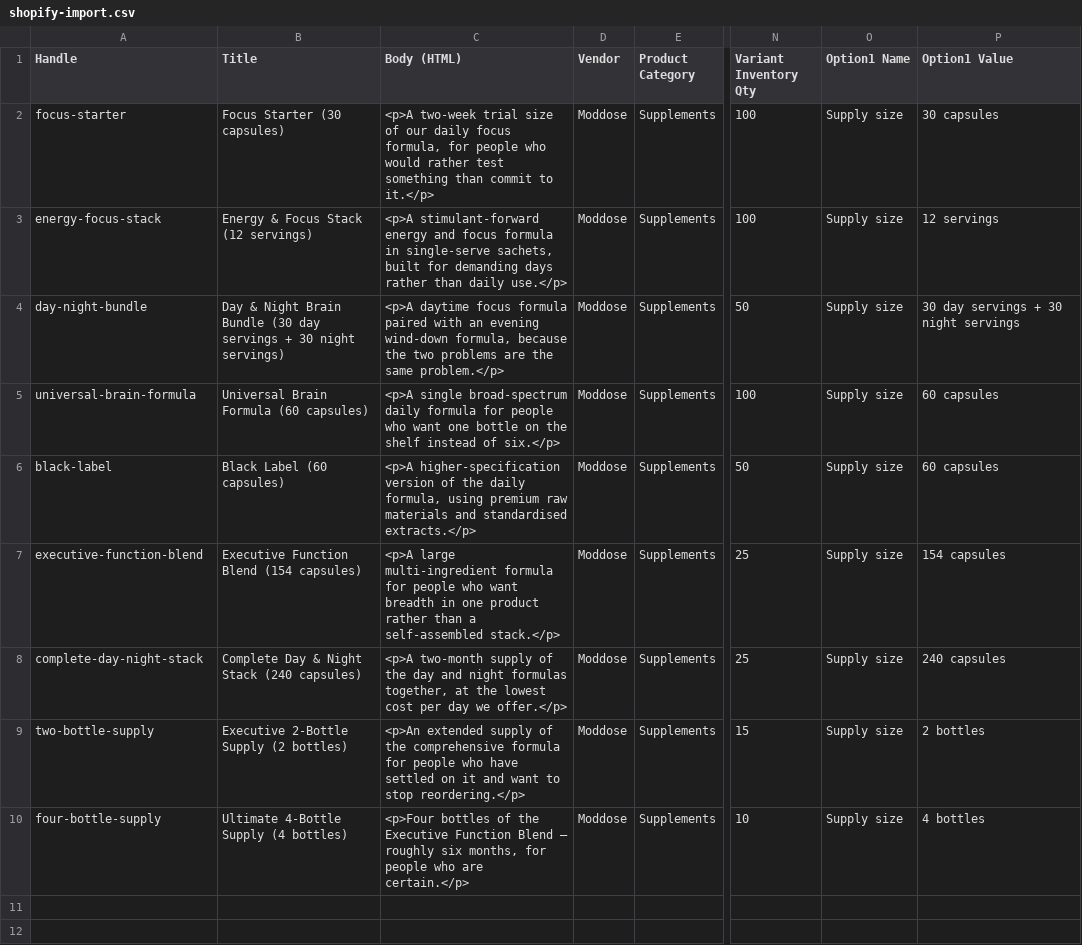
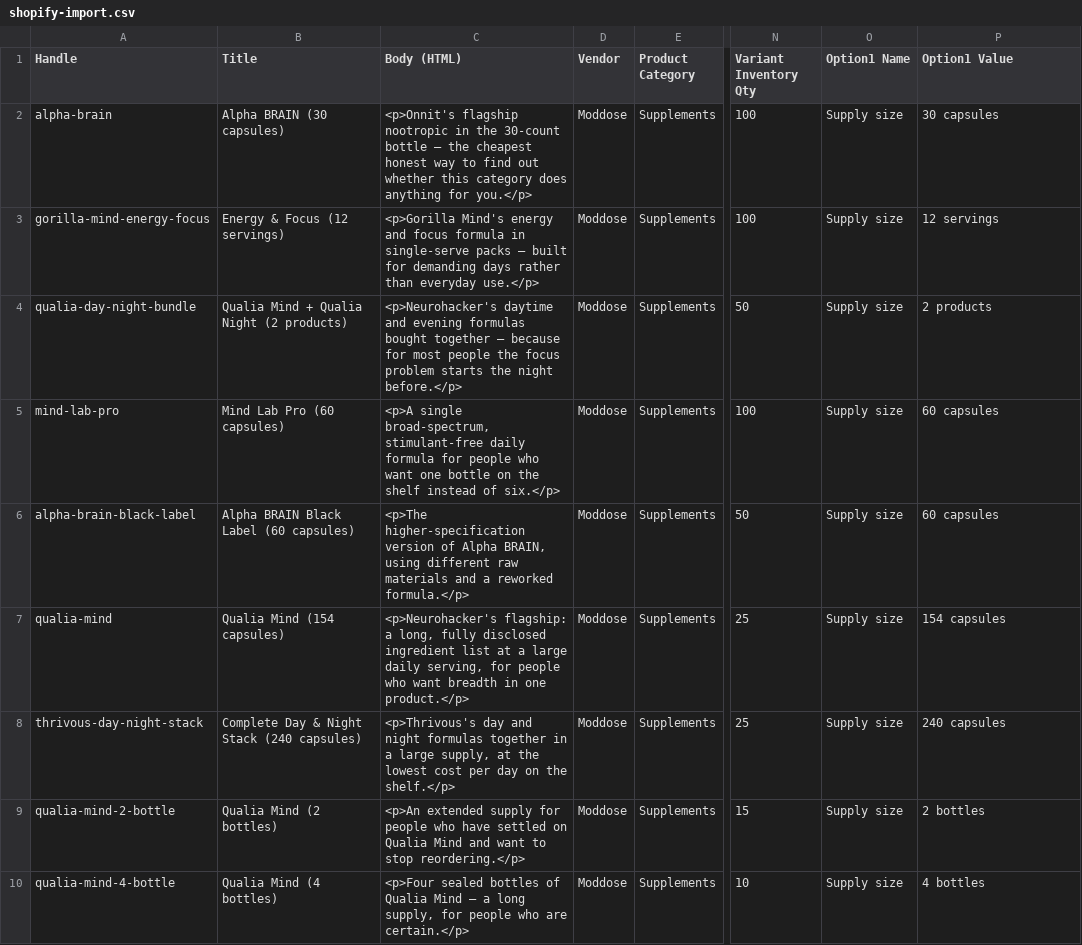
Before and after one commit to moddose081018-dotcom/moddose.com, a CSV file: data/shopify-import.csv, drawn as a sheet; only a part is shown, gaps mark what is left out; the diff names each change by its address in the sheet, - before the commit and + after, or states it on an @@ line.

```diff
--- a/data/shopify-import.csv
+++ b/data/shopify-import.csv
-A2 (Handle): focus-starter
+A2 (Handle): alpha-brain
-B2 (Title): Focus Starter (30 capsules)
+B2 (Title): Alpha BRAIN (30 capsules)
-C2 (Body (HTML)): <p>A two-week trial size of our daily focus formula, for people who would rather test something than commit to it.</p>
+C2 (Body (HTML)): <p>Onnit's flagship nootropic in the 30-count bottle — the cheapest honest way to find out whether this category does anything for you.</p>
-A3 (Handle): energy-focus-stack
+A3 (Handle): gorilla-mind-energy-focus
-B3 (Title): Energy & Focus Stack (12 servings)
+B3 (Title): Energy & Focus (12 servings)
-C3 (Body (HTML)): <p>A stimulant-forward energy and focus formula in single-serve sachets, built for demanding days rather than daily use.</p>
+C3 (Body (HTML)): <p>Gorilla Mind's energy and focus formula in single-serve packs — built for demanding days rather than everyday use.</p>
-A4 (Handle): day-night-bundle
+A4 (Handle): qualia-day-night-bundle
-B4 (Title): Day & Night Brain Bundle (30 day servings + 30 night servings)
+B4 (Title): Qualia Mind + Qualia Night (2 products)
-C4 (Body (HTML)): <p>A daytime focus formula paired with an evening wind-down formula, because the two problems are the same problem.</p>
+C4 (Body (HTML)): <p>Neurohacker's daytime and evening formulas bought together — because for most people the focus problem starts the night before.</p>
-P4 (Option1 Value): 30 day servings + 30 night servings
+P4 (Option1 Value): 2 products
-A5 (Handle): universal-brain-formula
+A5 (Handle): mind-lab-pro
-B5 (Title): Universal Brain Formula (60 capsules)
+B5 (Title): Mind Lab Pro (60 capsules)
-C5 (Body (HTML)): <p>A single broad-spectrum daily formula…
+C5 (Body (HTML)): <p>A single broad-spectrum, stimulant-free daily formula…
-A6 (Handle): black-label
+A6 (Handle): alpha-brain-black-label
-B6 (Title): Black Label (60 capsules)
+B6 (Title): Alpha BRAIN Black Label (60 capsules)
-C6 (Body (HTML)): <p>A higher-specification version of the daily formula, using premium raw materials and standardised extracts.</p>
+C6 (Body (HTML)): <p>The higher-specification version of Alpha BRAIN, using different raw materials and a reworked formula.</p>
-A7 (Handle): executive-function-blend
+A7 (Handle): qualia-mind
-B7 (Title): Executive Function Blend (154 capsules)
+B7 (Title): Qualia Mind (154 capsules)
-C7 (Body (HTML)): <p>A large multi-ingredient formula for people who want breadth in one product rather than a self-assembled stack.</p>
+C7 (Body (HTML)): <p>Neurohacker's flagship: a long, fully disclosed ingredient list at a large daily serving, for people who want breadth in one product.</p>
-A8 (Handle): complete-day-night-stack
+A8 (Handle): thrivous-day-night-stack
-C8 (Body (HTML)): <p>A two-month supply of the day and night formulas together, at the lowest cost per day we offer.</p>
+C8 (Body (HTML)): <p>Thrivous's day and night formulas together in a large supply, at the lowest cost per day on the shelf.</p>
-A9 (Handle): two-bottle-supply
+A9 (Handle): qualia-mind-2-bottle
-B9 (Title): Executive 2-Bottle Supply (2 bottles)
+B9 (Title): Qualia Mind (2 bottles)
-C9 (Body (HTML)): …extended supply of the comprehensive formula for people who have settled on it and want…
+C9 (Body (HTML)): …extended supply for people who have settled on Qualia Mind and want…
-A10 (Handle): four-bottle-supply
+A10 (Handle): qualia-mind-4-bottle
-B10 (Title): Ultimate 4-Bottle Supply (4 bottles)
+B10 (Title): Qualia Mind (4 bottles)
-C10 (Body (HTML)): <p>Four bottles of the Executive Function Blend — roughly six months, for people…
+C10 (Body (HTML)): <p>Four sealed bottles of Qualia Mind — a long supply, for people…
```
Also changed, not shown: 41 other files.
